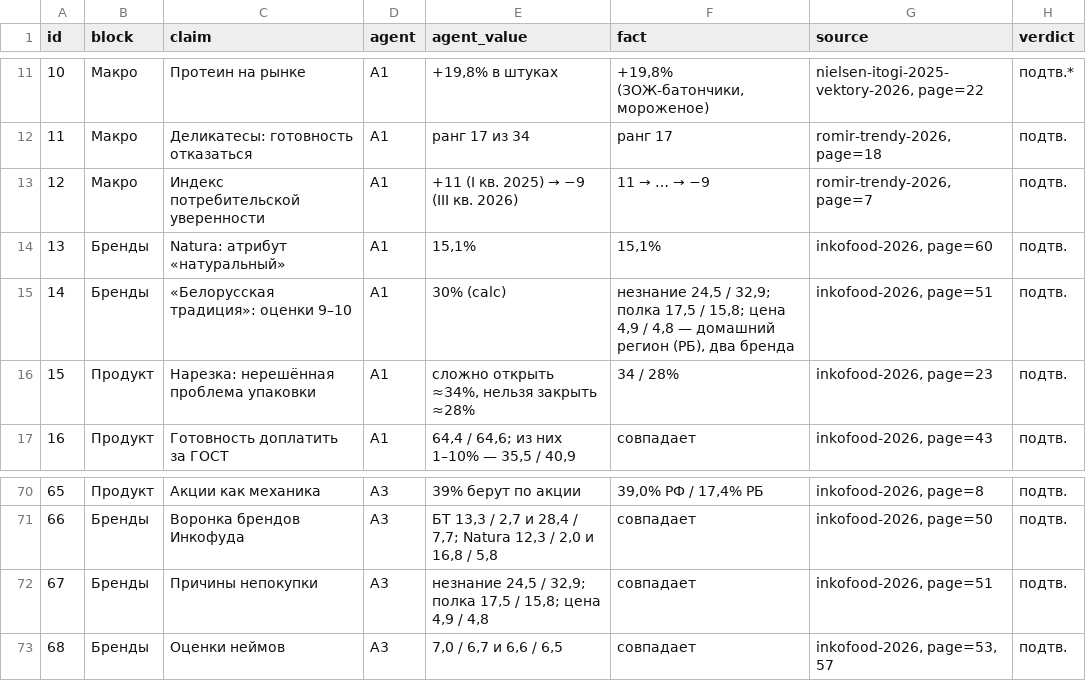
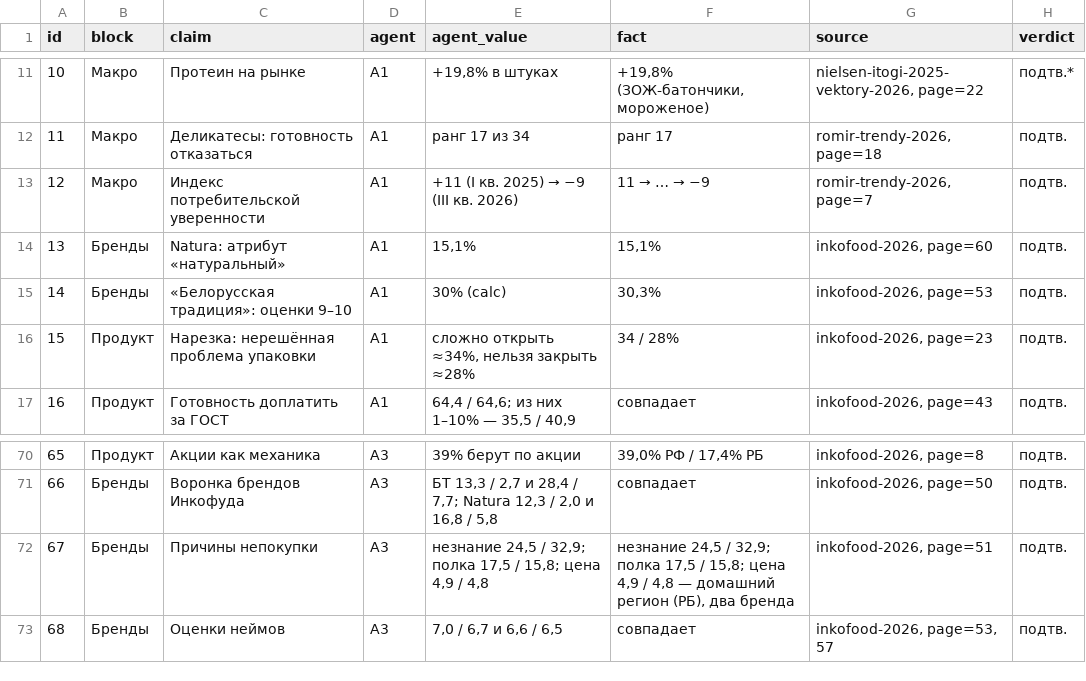
Before and after one commit to Osmosy/Consumer-research, a CSV file: reviews/2026-10-25-inkofood/checks/checks.csv, drawn as a sheet; only a part is shown, gaps mark what is left out.

Commit message:
Разбор трёх моделей: ревизия 3 — правила итерации, приоритеты, чек-листы
По ревью Agent 2 (Грока) и с собственной проверкой.

Документ AGENT-REVIEW:
- новый блок «Обязательная база и правила следующей итерации»: десять тезисов A-01…A-10 —
  обязательная база, расхождение только со ссылкой на слайд; схема адресации (ID, calc,
  confidence, deck/page) обязательна для всех, как у Клода; чужая колода называется по имени.
- раздел 8: пробелы получили приоритеты. P1 — G-01 (добор 55+), G-02 (экономика), G-03 (полевые
  тесты вместо деклараций); P2 — G-04, G-05; P3 — G-06, G-07.
- у каждого агента «Чек-лист следующей версии» вместо общих пожеланий: у Грока первым пунктом
  убрать нитрит и поколения (ЭКОПСИ), у Клода — 36% и категории дохода, у Гемини — 27 значений
  и пять искажений.
- §2: тезисы A-01…A-10 помечены тем, кто их покрыл; у Грока нет A-04 и A-09.

Проверки: №14 (оценки 9–10 «Белорусской традиции») вернулась к page=53 и факту 30,3% —
при правке №67 у неё случайно оказались чужие факт и ссылка. №67 (причины непокупки) теперь
явно помечен как домашний регион (РБ) и два бренда.

Пояснение: заголовки всех 26 разделов совпадают с заголовками слайдов — проверяется
checks/check_headings.py (сейчас 0 несовпадений). Снята двусмысленность про «~11 слайдов» у A2.

```diff
--- a/reviews/2026-10-25-inkofood/checks/checks.csv
+++ b/reviews/2026-10-25-inkofood/checks/checks.csv
@@ -14,3 +14,3 @@ id,block,claim,agent,agent_value,fact,source,verdict
 13,Бренды,Natura: атрибут «натуральный»,A1,"15,1%","15,1%","inkofood-2026, page=60",подтв.
-14,Бренды,«Белорусская традиция»: оценки 9–10,A1,30% (calc),"незнание 24,5 / 32,9; полка 17,5 / 15,8; цена 4,9 / 4,8 — домашний регион (РБ), два бренда","inkofood-2026, page=51",подтв.
+14,Бренды,«Белорусская традиция»: оценки 9–10,A1,30% (calc),"30,3%","inkofood-2026, page=53",подтв.
 15,Продукт,Нарезка: нерешённая проблема упаковки,A1,"сложно открыть ≈34%, нельзя закрыть ≈28%",34 / 28%,"inkofood-2026, page=23",подтв.
@@ -71,3 +71,3 @@ id,block,claim,agent,agent_value,fact,source,verdict
 66,Бренды,Воронка брендов Инкофуда,A3,"БТ 13,3 / 2,7 и 28,4 / 7,7; Natura 12,3 / 2,0 и 16,8 / 5,8",совпадает,"inkofood-2026, page=50",подтв.
-67,Бренды,Причины непокупки,A3,"незнание 24,5 / 32,9; полка 17,5 / 15,8; цена 4,9 / 4,8",совпадает,"inkofood-2026, page=51",подтв.
+67,Бренды,Причины непокупки,A3,"незнание 24,5 / 32,9; полка 17,5 / 15,8; цена 4,9 / 4,8","незнание 24,5 / 32,9; полка 17,5 / 15,8; цена 4,9 / 4,8 — домашний регион (РБ), два бренда","inkofood-2026, page=51",подтв.
 68,Бренды,Оценки неймов,A3,"7,0 / 6,7 и 6,6 / 6,5",совпадает,"inkofood-2026, page=53, 57",подтв.
```
Also changed, not shown: 8 other files.
